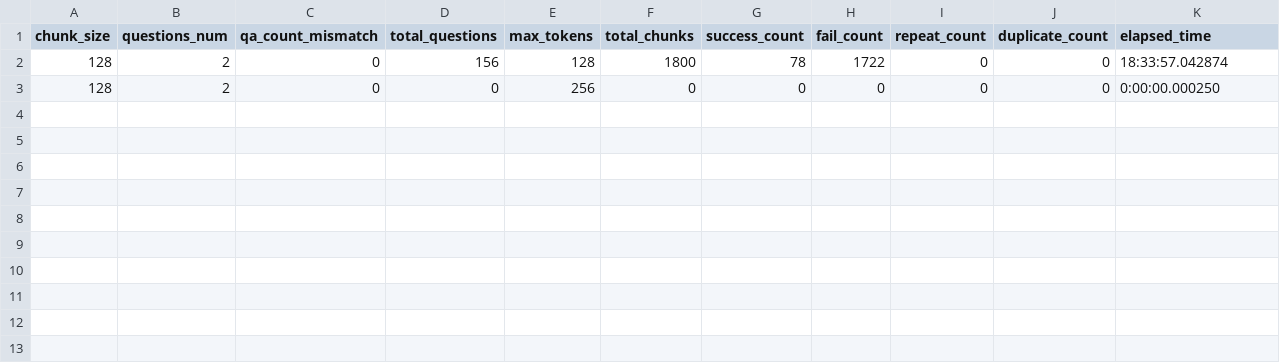
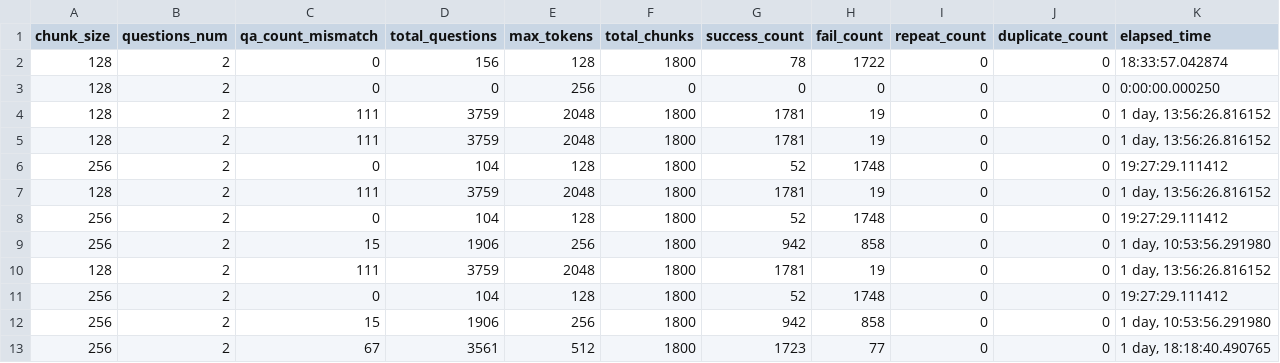
Before and after one commit to Prateeek73/LMForge_RAG, a CSV file: Sandbox/Yaman/Fall25/LMForge_RUN05_DGX_SPARK_Mistral-7B-Instruct-v0.3/Generated_Results/mistralai-Mistral-7B-Instruct-v0.3-spark/qa_generation_results.csv, drawn as a sheet.

```diff
--- a/Sandbox/Yaman/Fall25/LMForge_RUN05_DGX_SPARK_Mistral-7B-Instruct-v0.3/Generated_Results/mistralai-Mistral-7B-Instruct-v0.3-spark/qa_generation_results.csv
+++ b/Sandbox/Yaman/Fall25/LMForge_RUN05_DGX_SPARK_Mistral-7B-Instruct-v0.3/Generated_Results/mistralai-Mistral-7B-Instruct-v0.3-spark/qa_generation_results.csv
@@ -3 +3,11 @@ chunk_size,questions_num,qa_count_mismatch,total_questions,max_tokens,total_chun
 128,2,0,0,256,0,0,0,0,0,0:00:00.000250
+128,2,111,3759,2048,1800,1781,19,0,0,"1 day, 13:56:26.816152"
+128,2,111,3759,2048,1800,1781,19,0,0,"1 day, 13:56:26.816152"
+256,2,0,104,128,1800,52,1748,0,0,19:27:29.111412
+128,2,111,3759,2048,1800,1781,19,0,0,"1 day, 13:56:26.816152"
+256,2,0,104,128,1800,52,1748,0,0,19:27:29.111412
+256,2,15,1906,256,1800,942,858,0,0,"1 day, 10:53:56.291980"
+128,2,111,3759,2048,1800,1781,19,0,0,"1 day, 13:56:26.816152"
+256,2,0,104,128,1800,52,1748,0,0,19:27:29.111412
+256,2,15,1906,256,1800,942,858,0,0,"1 day, 10:53:56.291980"
+256,2,67,3561,512,1800,1723,77,0,0,"1 day, 18:18:40.490765"
```
Also changed, not shown: Sandbox/Yaman/Fall25/LMForge_RUN03_DGX_SPARK_GEMMA/Generated_Results/gemma-7b-spark/qa_generation_results.csv, Sandbox/Yaman/Fall25/LMForge_RUN03_DGX_SPARK_GEMMA/Generated_Results/gemma-7b-spark/scores.csv, 36 other files.
